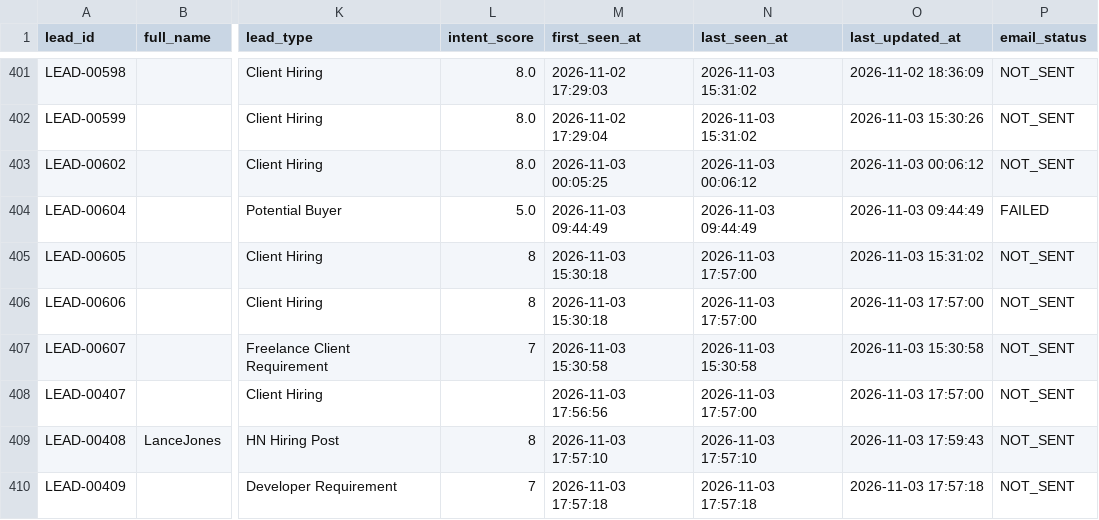
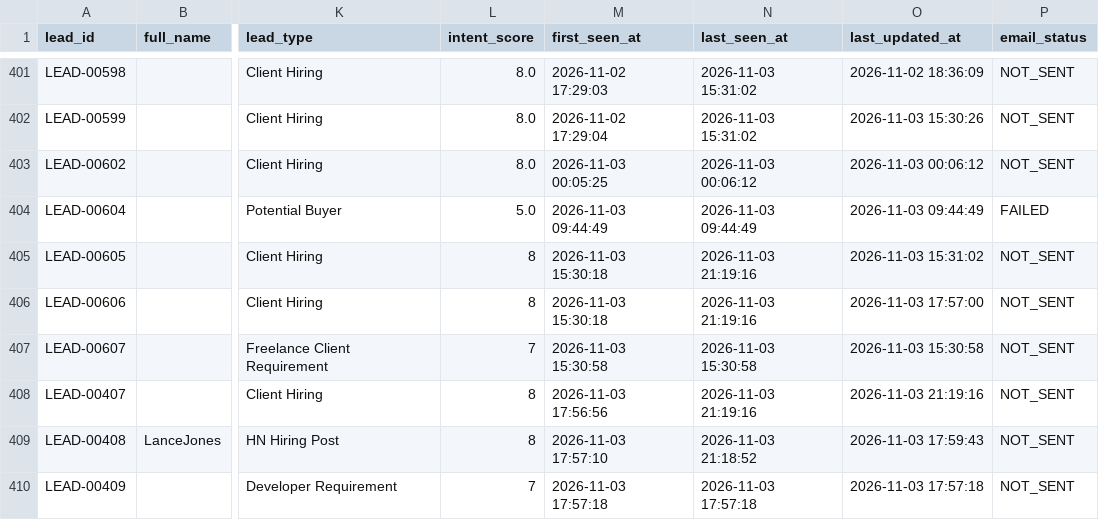
Before and after one commit to yashvi19031998-lgtm/mini-ecommerce-interview-practical, a CSV file: test-demo/all_leads_master.csv, drawn as a sheet; only a part is shown, gaps mark what is left out; the diff covers the shown part only; the diff names each change by its address in the sheet, - before the commit and + after, or states it on an @@ line.

```diff
--- a/test-demo/all_leads_master.csv
+++ b/test-demo/all_leads_master.csv
-N405:N406 (last_seen_at): 2026-11-03 17:57:00
+N405:N406 (last_seen_at): 2026-11-03 21:19:16
-L408 (intent_score): (empty)
+L408 (intent_score): 8
-N408 (last_seen_at): 2026-11-03 17:57:00
+N408 (last_seen_at): 2026-11-03 21:19:16
-O408 (last_updated_at): 2026-11-03 17:57:00
+O408 (last_updated_at): 2026-11-03 21:19:16
-N409 (last_seen_at): 2026-11-03 17:57:10
+N409 (last_seen_at): 2026-11-03 21:18:52
```
Also changed, not shown: 4 added rows and 39 edited cells elsewhere in this file.
